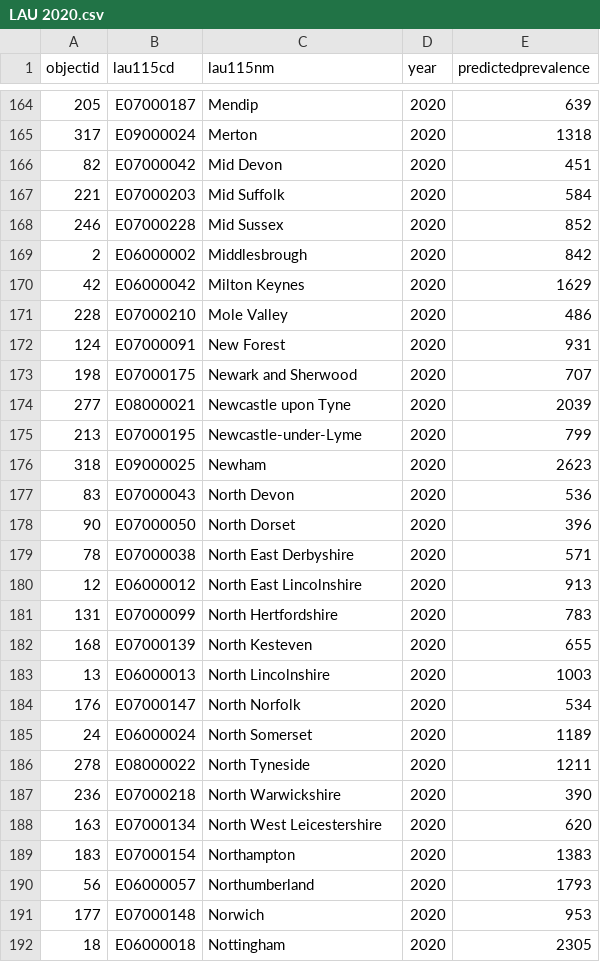
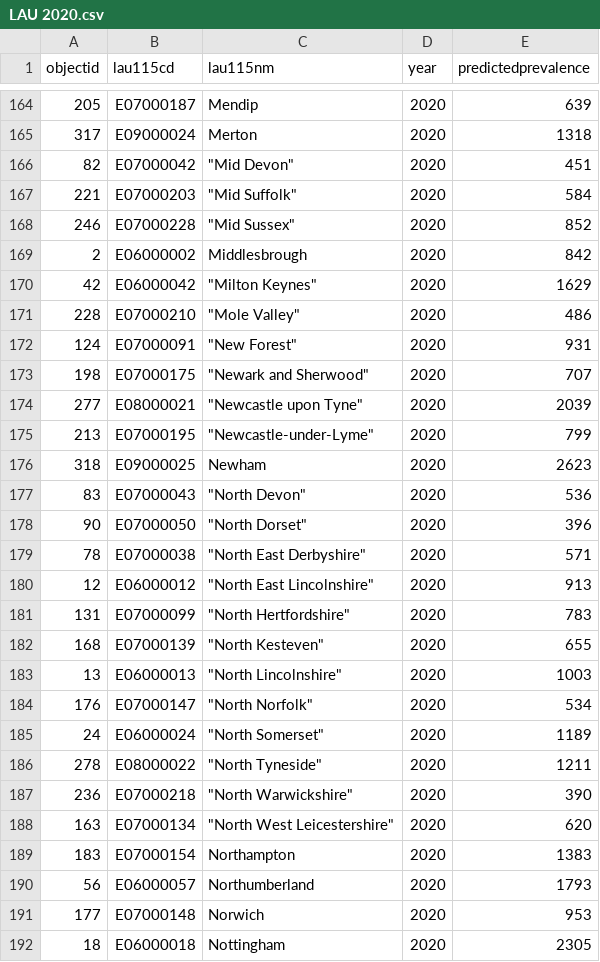
Before and after one commit to plummy95/1312306, a CSV file: LAU 2020.csv, drawn as a sheet; only a part is shown, gaps mark what is left out; the diff covers the shown part only.

```diff
--- a/LAU 2020.csv
+++ b/LAU 2020.csv
@@ -165,25 +165,25 @@
 317,E09000024,Merton,2020,1318
-82,E07000042,Mid Devon,2020,451
-221,E07000203,Mid Suffolk,2020,584
-246,E07000228,Mid Sussex,2020,852
+82,E07000042,"""Mid Devon""",2020,451
+221,E07000203,"""Mid Suffolk""",2020,584
+246,E07000228,"""Mid Sussex""",2020,852
 2,E06000002,Middlesbrough,2020,842
-42,E06000042,Milton Keynes,2020,1629
-228,E07000210,Mole Valley,2020,486
-124,E07000091,New Forest,2020,931
-198,E07000175,Newark and Sherwood,2020,707
-277,E08000021,Newcastle upon Tyne,2020,2039
-213,E07000195,Newcastle-under-Lyme,2020,799
+42,E06000042,"""Milton Keynes""",2020,1629
+228,E07000210,"""Mole Valley""",2020,486
+124,E07000091,"""New Forest""",2020,931
+198,E07000175,"""Newark and Sherwood""",2020,707
+277,E08000021,"""Newcastle upon Tyne""",2020,2039
+213,E07000195,"""Newcastle-under-Lyme""",2020,799
 318,E09000025,Newham,2020,2623
-83,E07000043,North Devon,2020,536
-90,E07000050,North Dorset,2020,396
-78,E07000038,North East Derbyshire,2020,571
-12,E06000012,North East Lincolnshire,2020,913
-131,E07000099,North Hertfordshire,2020,783
-168,E07000139,North Kesteven,2020,655
-13,E06000013,North Lincolnshire,2020,1003
-176,E07000147,North Norfolk,2020,534
-24,E06000024,North Somerset,2020,1189
-278,E08000022,North Tyneside,2020,1211
-236,E07000218,North Warwickshire,2020,390
-163,E07000134,North West Leicestershire,2020,620
+83,E07000043,"""North Devon""",2020,536
+90,E07000050,"""North Dorset""",2020,396
+78,E07000038,"""North East Derbyshire""",2020,571
+12,E06000012,"""North East Lincolnshire""",2020,913
+131,E07000099,"""North Hertfordshire""",2020,783
+168,E07000139,"""North Kesteven""",2020,655
+13,E06000013,"""North Lincolnshire""",2020,1003
+176,E07000147,"""North Norfolk""",2020,534
+24,E06000024,"""North Somerset""",2020,1189
+278,E08000022,"""North Tyneside""",2020,1211
+236,E07000218,"""North Warwickshire""",2020,390
+163,E07000134,"""North West Leicestershire""",2020,620
 183,E07000154,Northampton,2020,1383
```
Also changed, not shown: 1 added row and 94 edited cells elsewhere in this file.
